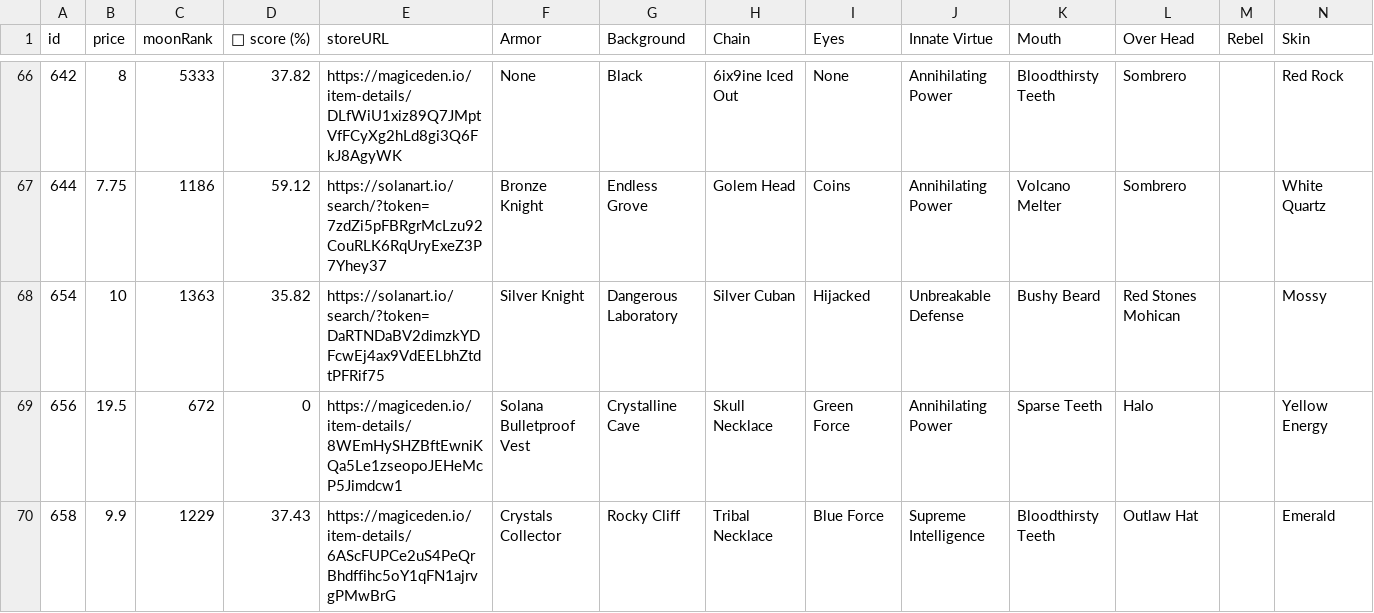
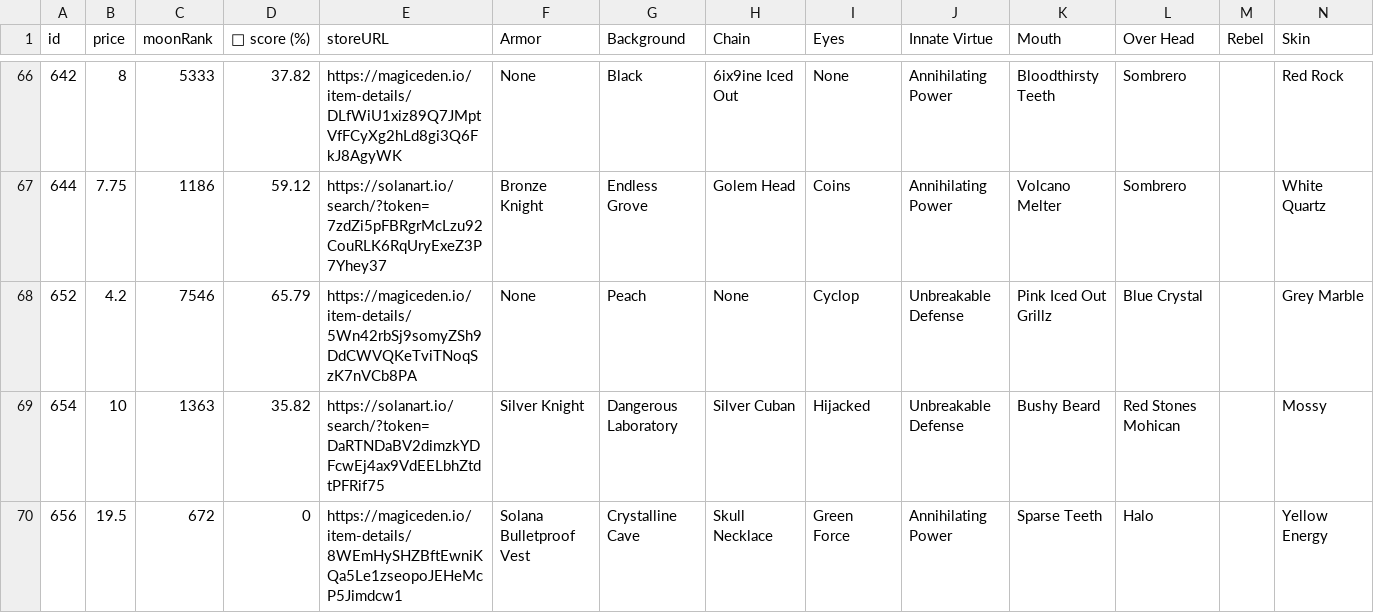
Before and after one commit to lsamoht/sol-nft-monitor, a CSV file: rude_golems.csv, drawn as a sheet; only a part is shown, gaps mark what is left out; the shorter side is filled out with more unchanged rows; rows hold the shown columns only; the diff covers the shown part only; the diff names each change by its address in the sheet, - before the commit and + after, or states it on an @@ line.

Commit message:
Flat: latest data (2022-02-26T08:23:30.610Z) {   "date": "2022-02-26T08:23:30.610Z",   "files": [     {       "name": "rude_golems.csv",       "deltaBytes": 1070,       "source": "https://reqbin.com/echo/get/json"     },     {       "name": "rude_golems.csv",       "deltaBytes": 871,       "source": "https://qzlsklfacc.medianetwork.cloud/get_nft?collection=rudegolems&page=0&limit=100&order=price-ASC&fits=any&trait=&search=&min=0&max=0&listed=true&ownedby=&attrib_count=&bid=all"     },     {       "name": "sea_shanties.csv",       "deltaBytes": 412,       "source": "https://reqbin.com/echo/get/json"     },     {       "name": "balloonsville.csv",       "deltaBytes": -280,       "source": "https://reqbin.com/echo/get/json"     },     {       "name": "balloonsville.csv",       "deltaBytes": -281,       "source": "https://qzlsklfacc.medianetwork.cloud/get_nft?collection=balloonsville&page=0&limit=100&order=price-ASC&fits=any&trait=&search=&min=0&max=0&listed=true&ownedby=&attrib_count=&bid=all"     },     {       "name": "zilla_vs_kong.csv",       "deltaBytes": 355,       "source": "https://reqbin.com/echo/get/json"     }   ] }

```diff
--- a/rude_golems.csv
+++ b/rude_golems.csv
+row 68: 652 | 4.2 | 7546 | 65.79 | https://magiceden.io/item-details/5Wn42rbSj9somyZSh9DdCWVQKeTviTNoqSzK7nVCb8PA | None | Peach | None | Cyclop | Unbreakable Defense | Pink Iced Out Grillz | Blue Crystal |  | Grey Marble
```
Also changed, not shown: 1 added row and 2 removed rows elsewhere in this file, balloonsville.csv, sea_shanties.csv, 1 other file.
